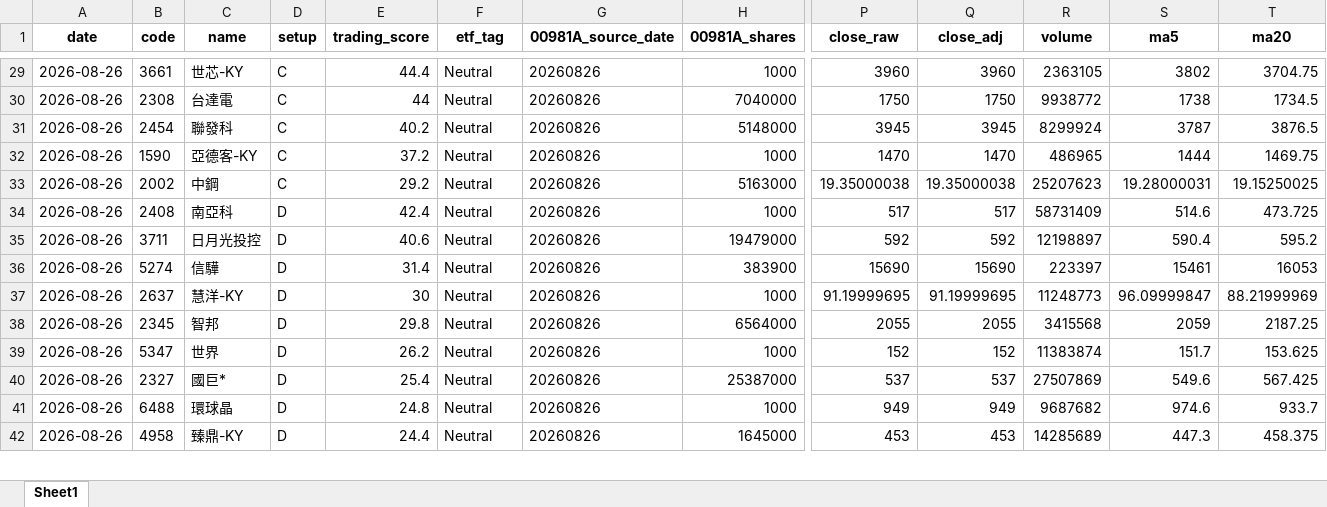
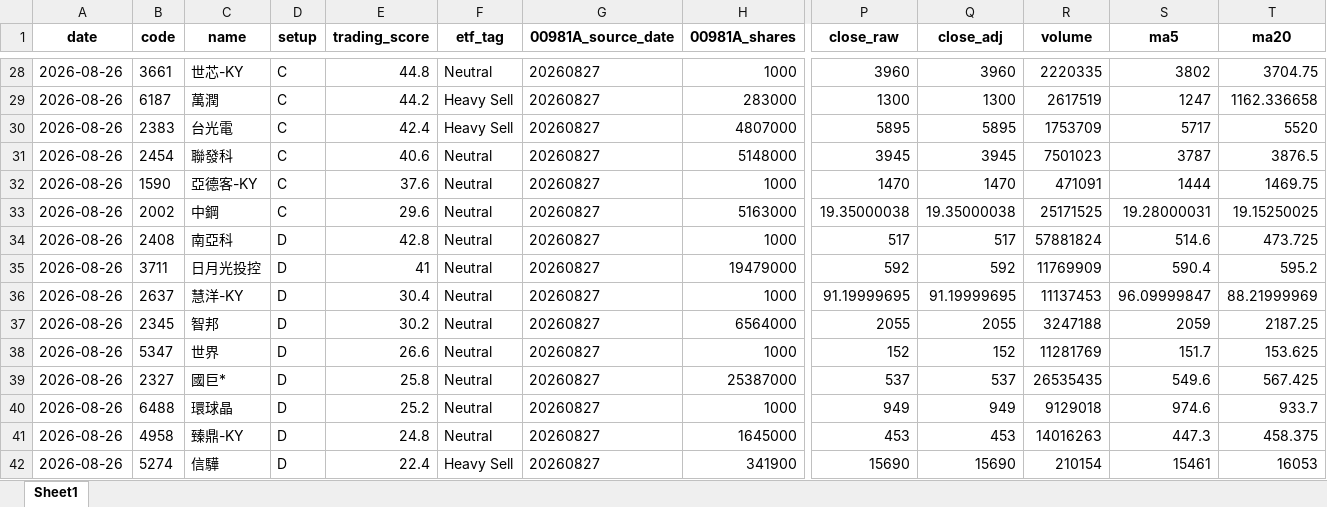
Before and after one commit to 4ru1013/taiwan-stock-screen, an Excel workbook: output/daily_screen_20260826.xlsx, sheet Sheet1, drawn as a sheet; only a part is shown, gaps mark what is left out; values as stored, in another font and other column widths than the file's, no borders; removed rows and columns are numbered as before the commit, all else as after; rows hold the shown columns only; the diff covers the shown part only; the diff names each change by its address in the sheet, - before the commit and + after, or states it on an @@ line.

```diff
--- a/output/daily_screen_20260826.xlsx (sheet Sheet1)
+++ b/output/daily_screen_20260826.xlsx (sheet Sheet1)
-E28 (trading_score): 44.4
+E28 (trading_score): 44.8
-G28 (00981A_source_date): 20260826
+G28 (00981A_source_date): 20260827
-R28 (volume): 2363105
+R28 (volume): 2220335
-row 30: 2026-08-26 | 2308 | 台達電 | C | 44 | Neutral | 20260826 | 7040000 | 1750 | 1750 | 9938772 | 1738 | 1734.5
+row 29: 2026-08-26 | 6187 | 萬潤 | C | 44.2 | Heavy Sell | 20260827 | 283000 | 1300 | 1300 | 2617519 | 1247 | 1162.336658
+row 30: 2026-08-26 | 2383 | 台光電 | C | 42.4 | Heavy Sell | 20260827 | 4807000 | 5895 | 5895 | 1753709 | 5717 | 5520
-E31 (trading_score): 40.2
+E31 (trading_score): 40.6
-G31:G35 (00981A_source_date): 20260826
+G31:G35 (00981A_source_date): 20260827
-R31 (volume): 8299924
+R31 (volume): 7501023
-E32 (trading_score): 37.2
+E32 (trading_score): 37.6
-R32 (volume): 486965
+R32 (volume): 471091
-E33 (trading_score): 29.2
+E33 (trading_score): 29.6
-R33 (volume): 25207623
+R33 (volume): 25171525
-E34 (trading_score): 42.4
+E34 (trading_score): 42.8
-R34 (volume): 58731409
+R34 (volume): 57881824
-E35 (trading_score): 40.6
+E35 (trading_score): 41
-R35 (volume): 12198897
+R35 (volume): 11769909
-row 36: 2026-08-26 | 5274 | 信驊 | D | 31.4 | Neutral | 20260826 | 383900 | 15690 | 15690 | 223397 | 15461 | 16053
-E36 (trading_score): 30
+E36 (trading_score): 30.4
-G36:G41 (00981A_source_date): 20260826
+G36:G41 (00981A_source_date): 20260827
-R36 (volume): 11248773
+R36 (volume): 11137453
-E37 (trading_score): 29.8
+E37 (trading_score): 30.2
-R37 (volume): 3415568
+R37 (volume): 3247188
-E38 (trading_score): 26.2
+E38 (trading_score): 26.6
-R38 (volume): 11383874
+R38 (volume): 11281769
-E39 (trading_score): 25.4
+E39 (trading_score): 25.8
-R39 (volume): 27507869
+R39 (volume): 26535435
-E40 (trading_score): 24.8
+E40 (trading_score): 25.2
-R40 (volume): 9687682
+R40 (volume): 9129018
-E41 (trading_score): 24.4
+E41 (trading_score): 24.8
-R41 (volume): 14285689
+R41 (volume): 14016263
+row 42: 2026-08-26 | 5274 | 信驊 | D | 22.4 | Heavy Sell | 20260827 | 341900 | 15690 | 15690 | 210154 | 15461 | 16053
```
Also changed, not shown: 4 added rows, 5 removed rows and 114 edited cells elsewhere in this sheet, 10 other files.
